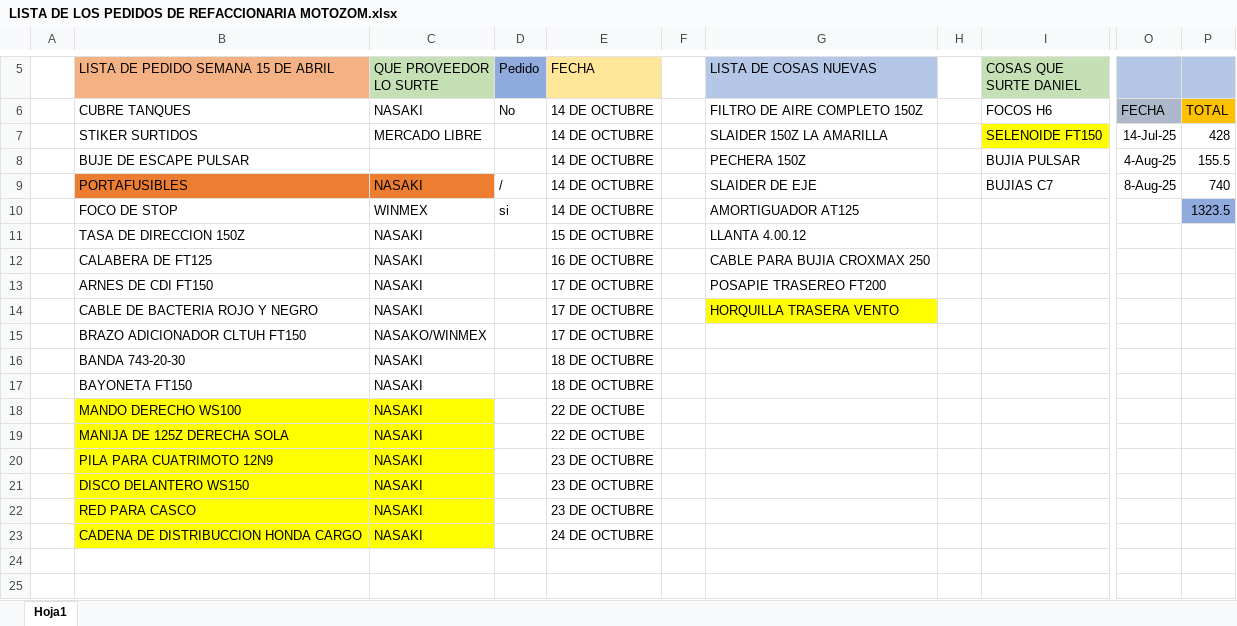
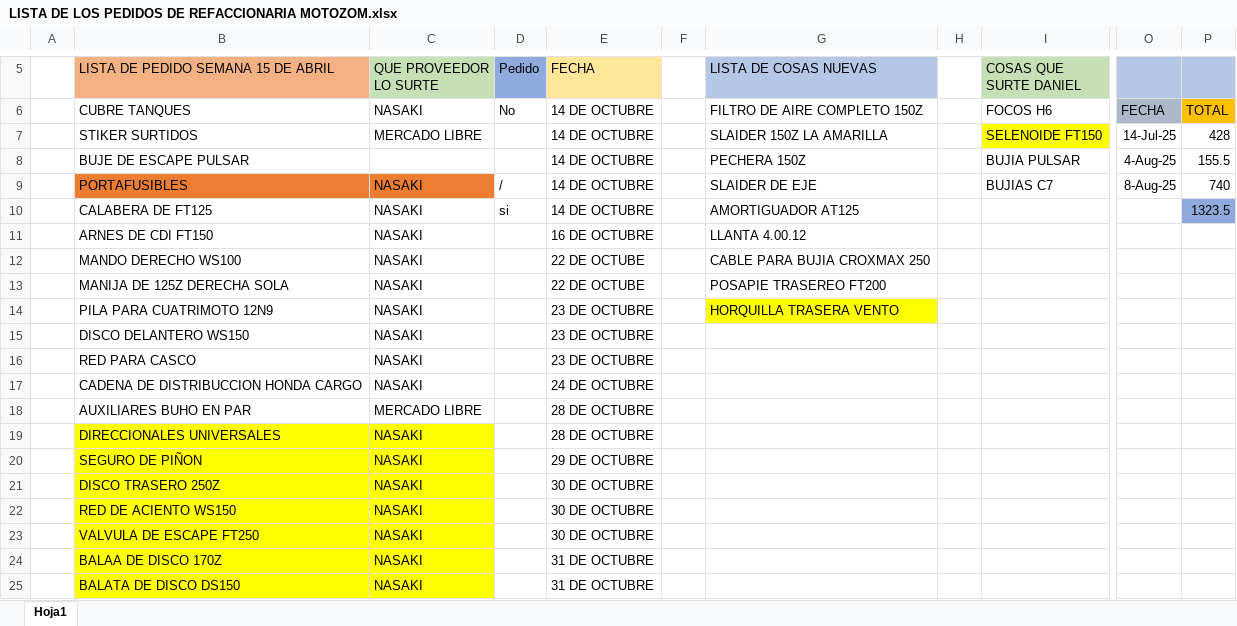
Before and after one commit to MotoZom/Motozom, an Excel workbook: cosas por pedir/LISTA DE LOS PEDIDOS DE REFACCIONARIA MOTOZOM.xlsx, sheet Hoja1, drawn as a sheet; only a part is shown, gaps mark what is left out; values as stored, in another font and other column widths than the file's, no borders; removed rows and columns are numbered as before the commit, all else as after; rows hold the shown columns only; the diff names each change by its address in the sheet, - before the commit and + after, or states it on an @@ line.

Commit message:
SEMANA 44

```diff
--- a/cosas por pedir/LISTA DE LOS PEDIDOS DE REFACCIONARIA MOTOZOM.xlsx (sheet Hoja1)
+++ b/cosas por pedir/LISTA DE LOS PEDIDOS DE REFACCIONARIA MOTOZOM.xlsx (sheet Hoja1)
-row 10:  | FOCO DE STOP | WINMEX | si | 14 DE OCTUBRE |  | AMORTIGUADOR AT125 |  |  |  | 1323.5
-row 11:  | TASA DE DIRECCION 150Z | NASAKI |  | 15 DE OCTUBRE |  | LLANTA 4.00.12
-D10 (Pedido): (empty)
+D10 (Pedido): si
-E10 (FECHA): 16 DE OCTUBRE
+E10 (FECHA): 14 DE OCTUBRE
-G10 (LISTA DE COSAS NUEVAS): CABLE PARA BUJIA CROXMAX 250
+G10 (LISTA DE COSAS NUEVAS): AMORTIGUADOR AT125
-P10: (empty)
+P10: 1323.5
-P10 fill: none
+P10 fill: #8FAADC
-E11 (FECHA): 17 DE OCTUBRE
+E11 (FECHA): 16 DE OCTUBRE
-G11 (LISTA DE COSAS NUEVAS): POSAPIE TRASEREO FT200
+G11 (LISTA DE COSAS NUEVAS): LLANTA 4.00.12
-row 14:  | CABLE DE BACTERIA ROJO Y NEGRO | NASAKI |  | 17 DE OCTUBRE |  | HORQUILLA TRASERA VENTO
-row 15:  | BRAZO ADICIONADOR CLTUH FT150 | NASAKO/WINMEX |  | 17 DE OCTUBRE
-row 16:  | BANDA 743-20-30 | NASAKI |  | 18 DE OCTUBRE
-row 17:  | BAYONETA FT150 | NASAKI |  | 18 DE OCTUBRE
-B12:C17 fill: #FFFF00
+B12:C17 fill: none
-G12 (LISTA DE COSAS NUEVAS): (empty)
+G12 (LISTA DE COSAS NUEVAS): CABLE PARA BUJIA CROXMAX 250
-G13 (LISTA DE COSAS NUEVAS): (empty)
+G13 (LISTA DE COSAS NUEVAS): POSAPIE TRASEREO FT200
-G14 (LISTA DE COSAS NUEVAS): (empty)
+G14 (LISTA DE COSAS NUEVAS): HORQUILLA TRASERA VENTO
-G14 fill: none
+G14 fill: #FFFF00
+row 18:  | AUXILIARES BUHO EN PAR | MERCADO LIBRE |  | 28 DE OCTUBRE
+row 19:  | DIRECCIONALES UNIVERSALES | NASAKI |  | 28 DE OCTUBRE
+row 20:  | SEGURO DE PIÑON | NASAKI |  | 29 DE OCTUBRE
+row 21:  | DISCO TRASERO 250Z | NASAKI |  | 30 DE OCTUBRE
+row 22:  | RED DE ACIENTO WS150 | NASAKI |  | 30 DE OCTUBRE
+row 23:  | VALVULA DE ESCAPE FT250 | NASAKI |  | 30 DE OCTUBRE
+row 24:  | BALAA DE DISCO 170Z | NASAKI |  | 31 DE OCTUBRE
+row 25:  | BALATA DE DISCO DS150 | NASAKI |  | 31 DE OCTUBRE
```
Also changed, not shown: 1 other file.
